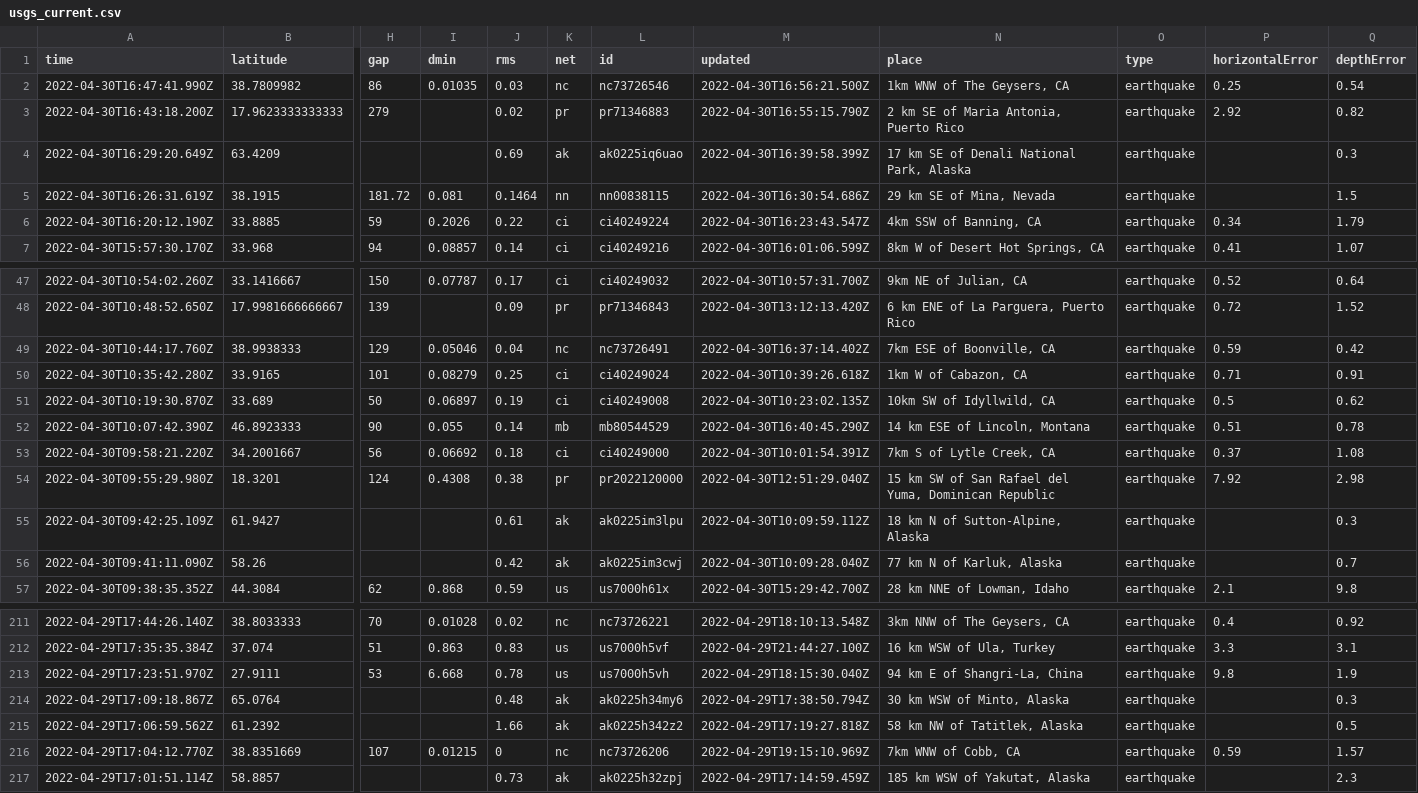
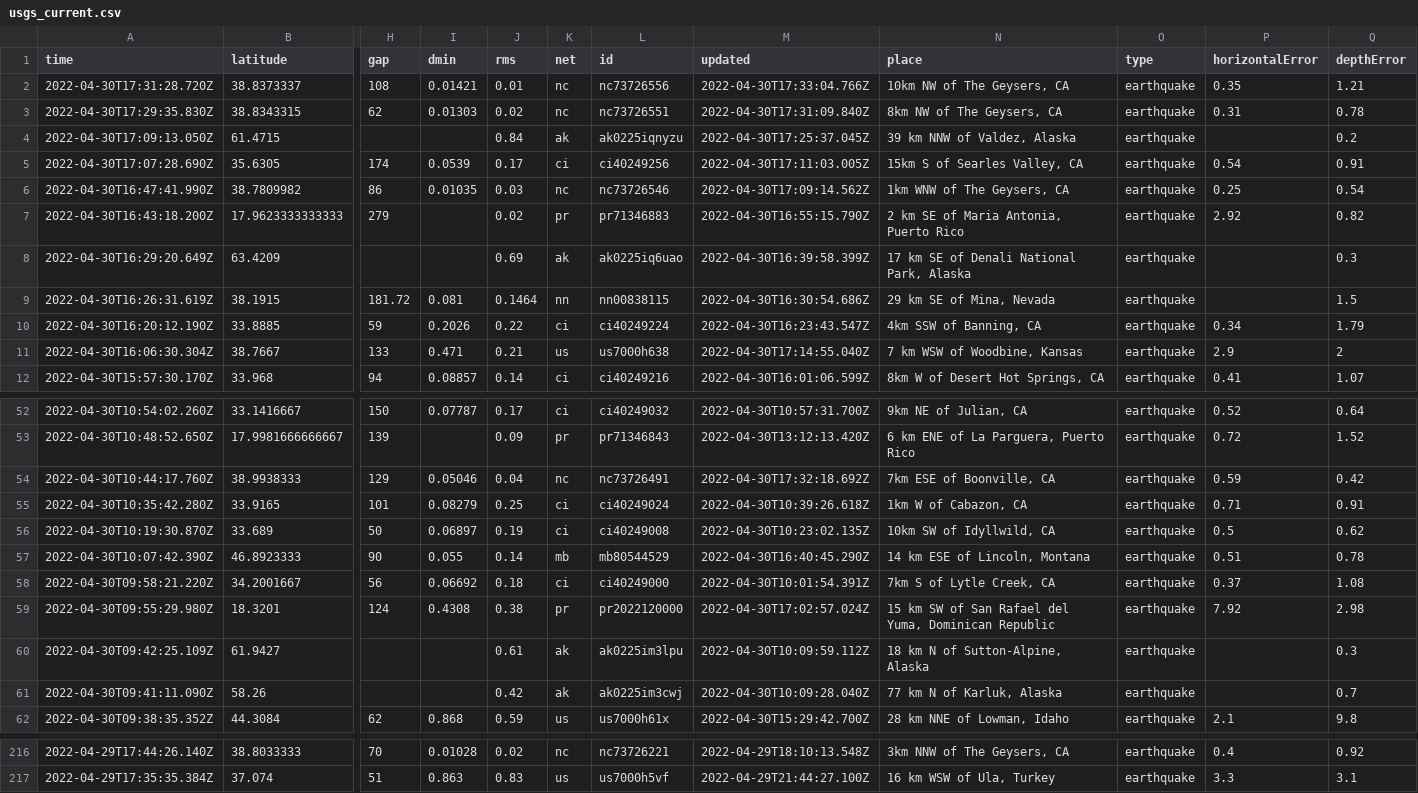
Before and after one commit to melfronczek/my-data-robot, a CSV file: usgs_current.csv, drawn as a sheet; only a part is shown, gaps mark what is left out; removed rows and columns are numbered as before the commit, all else as after; rows hold the shown columns only; the diff covers the shown part only; the diff names each change by its address in the sheet, - before the commit and + after, or states it on an @@ line.

```diff
--- a/usgs_current.csv
+++ b/usgs_current.csv
+row 2: 2022-04-30T17:31:28.720Z | 38.8373337 | 108 | 0.01421 | 0.01 | nc | nc73726556 | 2022-04-30T17:33:04.766Z | 10km NW of The Geysers, CA | earthquake | 0.35 | 1.21
+row 3: 2022-04-30T17:29:35.830Z | 38.8343315 | 62 | 0.01303 | 0.02 | nc | nc73726551 | 2022-04-30T17:31:09.840Z | 8km NW of The Geysers, CA | earthquake | 0.31 | 0.78
+row 4: 2022-04-30T17:09:13.050Z | 61.4715 |  |  | 0.84 | ak | ak0225iqnyzu | 2022-04-30T17:25:37.045Z | 39 km NNW of Valdez, Alaska | earthquake |  | 0.2
+row 5: 2022-04-30T17:07:28.690Z | 35.6305 | 174 | 0.0539 | 0.17 | ci | ci40249256 | 2022-04-30T17:11:03.005Z | 15km S of Searles Valley, CA | earthquake | 0.54 | 0.91
-M6 (updated): 2022-04-30T16:56:21.500Z
+M6 (updated): 2022-04-30T17:09:14.562Z
+row 11: 2022-04-30T16:06:30.304Z | 38.7667 | 133 | 0.471 | 0.21 | us | us7000h638 | 2022-04-30T17:14:55.040Z | 7 km WSW of Woodbine, Kansas | earthquake | 2.9 | 2
-M54 (updated): 2022-04-30T16:37:14.402Z
+M54 (updated): 2022-04-30T17:32:18.692Z
-M59 (updated): 2022-04-30T12:51:29.040Z
+M59 (updated): 2022-04-30T17:02:57.024Z
-row 213: 2022-04-29T17:23:51.970Z | 27.9111 | 53 | 6.668 | 0.78 | us | us7000h5vh | 2022-04-29T18:15:30.040Z | 94 km E of Shangri-La, China | earthquake | 9.8 | 1.9
-row 214: 2022-04-29T17:09:18.867Z | 65.0764 |  |  | 0.48 | ak | ak0225h34my6 | 2022-04-29T17:38:50.794Z | 30 km WSW of Minto, Alaska | earthquake |  | 0.3
-row 215: 2022-04-29T17:06:59.562Z | 61.2392 |  |  | 1.66 | ak | ak0225h342z2 | 2022-04-29T17:19:27.818Z | 58 km NW of Tatitlek, Alaska | earthquake |  | 0.5
-row 216: 2022-04-29T17:04:12.770Z | 38.8351669 | 107 | 0.01215 | 0 | nc | nc73726206 | 2022-04-29T19:15:10.969Z | 7km WNW of Cobb, CA | earthquake | 0.59 | 1.57
-row 217: 2022-04-29T17:01:51.114Z | 58.8857 |  |  | 0.73 | ak | ak0225h32zpj | 2022-04-29T17:14:59.459Z | 185 km WSW of Yakutat, Alaska | earthquake |  | 2.3
```
Also changed, not shown: 3 edited cells elsewhere in this file.
